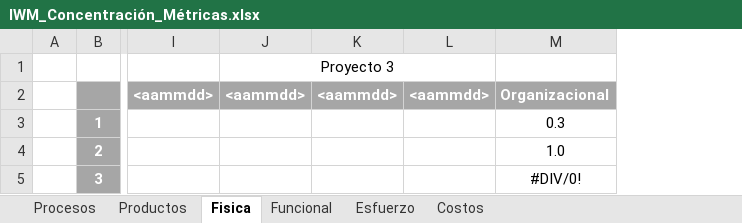
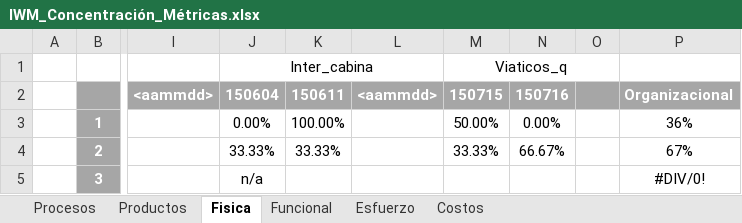
Before and after one commit to CharlsG/IWM, an Excel workbook: Organización/Procesos/Soporte Organizacional/3. Medición, Monitoreo y Control/Medición/IWM_Concentración_Métricas.xlsx, sheet Fisica, drawn as a sheet; only a part is shown, gaps mark what is left out; values as stored, in another font and other column widths than the file's, no borders; charts and pictures not drawn; removed rows and columns are numbered as before the commit, all else as after; the diff names each change by its address in the sheet, - before the commit and + after, or states it on an @@ line.

```diff
--- a/Organización/Procesos/Soporte Organizacional/3. Medición, Monitoreo y Control/Medición/IWM_Concentración_Métricas.xlsx (sheet Fisica)
+++ b/Organización/Procesos/Soporte Organizacional/3. Medición, Monitoreo y Control/Medición/IWM_Concentración_Métricas.xlsx (sheet Fisica)
-column J, rows 1-2: Proyecto 3 | <aammdd>
-column K, row 2: <aammdd>
+column J, rows 1-5: Inter_cabina | 150604 | 0.00% | 33.33% | n/a
+column K, rows 2-4: 150611 | 100.00% | 33.33%
+column M, rows 1-4: Viaticos_q | 150715 | 50.00% | 33.33%
+column N, rows 2-4: 150716 | 0.00% | 66.67%
+column O, empty
-P3: 0.3
+P3: 36%
-P4: 1.0
+P4: 67%
```
Also changed, not shown: sheet Productos, sheet Procesos, sheet Funcional, formulas that keep their value, charts or pictures.
